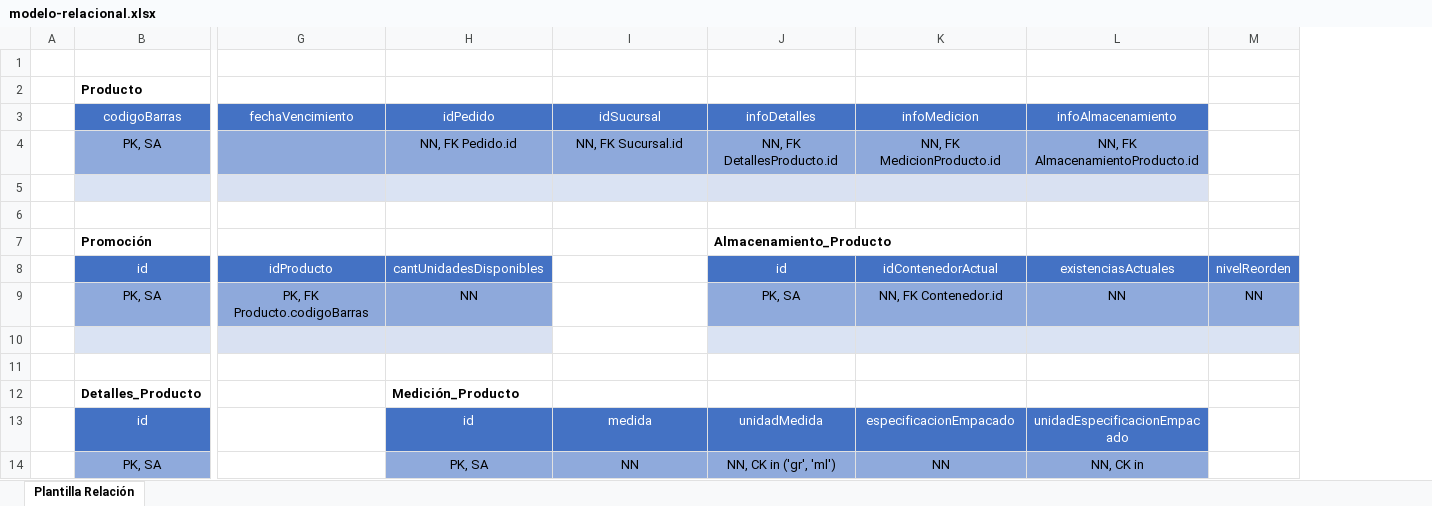
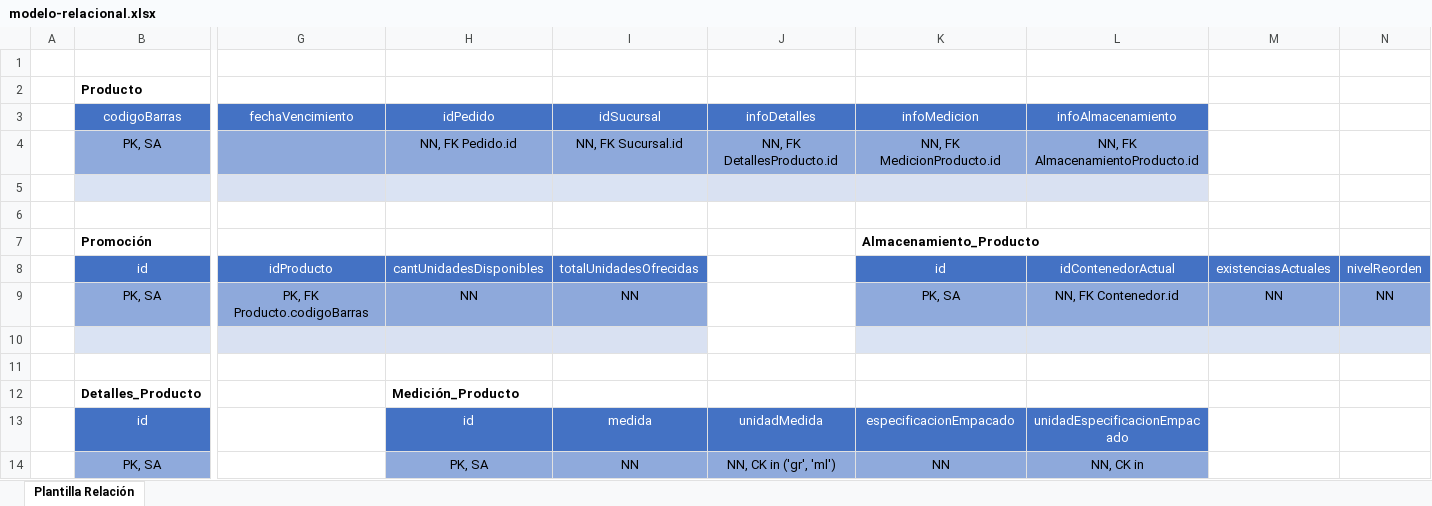
Before and after one commit to transactional-systems-course/team-activities, an Excel workbook: proyecto/iteración-2/docs/modelos/modelo-relacional.xlsx, sheet Plantilla Relación, drawn as a sheet; only a part is shown, gaps mark what is left out; values as stored, in another font and other column widths than the file's, no borders; charts and pictures not drawn; removed rows and columns are numbered as before the commit, all else as after; rows hold the shown columns only; the diff names each change by its address in the sheet, - before the commit and + after, or states it on an @@ line.

```diff
--- a/proyecto/iteración-2/docs/modelos/modelo-relacional.xlsx (sheet Plantilla Relación)
+++ b/proyecto/iteración-2/docs/modelos/modelo-relacional.xlsx (sheet Plantilla Relación)
+column M, rows 8-9: existenciasActuales | NN
-row 7:  | Promoción |  |  |  | Almacenamiento_Producto
+row 7:  | Promoción |  |  |  |  | Almacenamiento_Producto
-I8 (idSucursal): (empty)
+I8 (idSucursal): totalUnidadesOfrecidas
-I8 fill: none
+I8 fill: #4472C4
-J8 (infoDetalles): id
+J8 (infoDetalles): (empty)
-J8 fill: #4472C4
+J8 fill: none
-K8 (infoMedicion): idContenedorActual
+K8 (infoMedicion): id
-L8 (infoAlmacenamiento): existenciasActuales
+L8 (infoAlmacenamiento): idContenedorActual
-I9 (idSucursal): (empty)
+I9 (idSucursal): NN
-I9 fill: none
+I9 fill: #8EA9DB
-J9 (infoDetalles): PK, SA
+J9 (infoDetalles): (empty)
-J9 fill: #8FAADC
+J9 fill: none
-K9 (infoMedicion): NN, FK Contenedor.id
+K9 (infoMedicion): PK, SA
-L9 (infoAlmacenamiento): NN
+L9 (infoAlmacenamiento): NN, FK Contenedor.id
-I10 fill: none
+I10 fill: #D9E1F2
-J10 fill: #DAE3F3
+J10 fill: none
```
Also changed, not shown: 3 other files.
